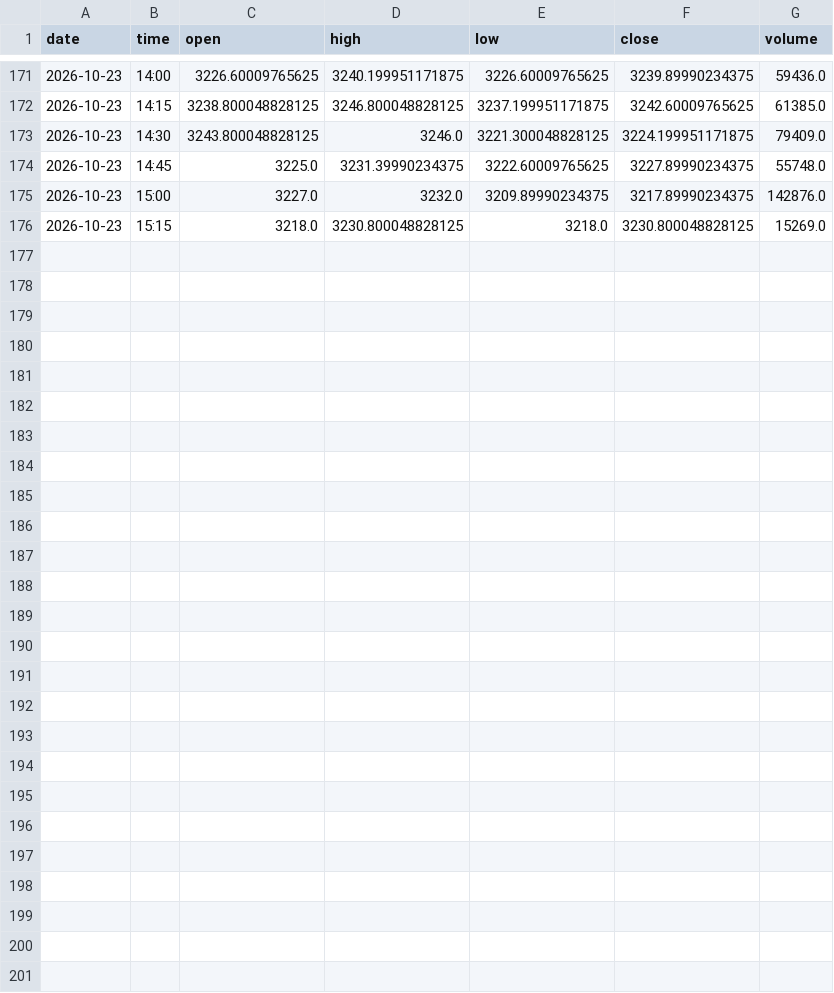
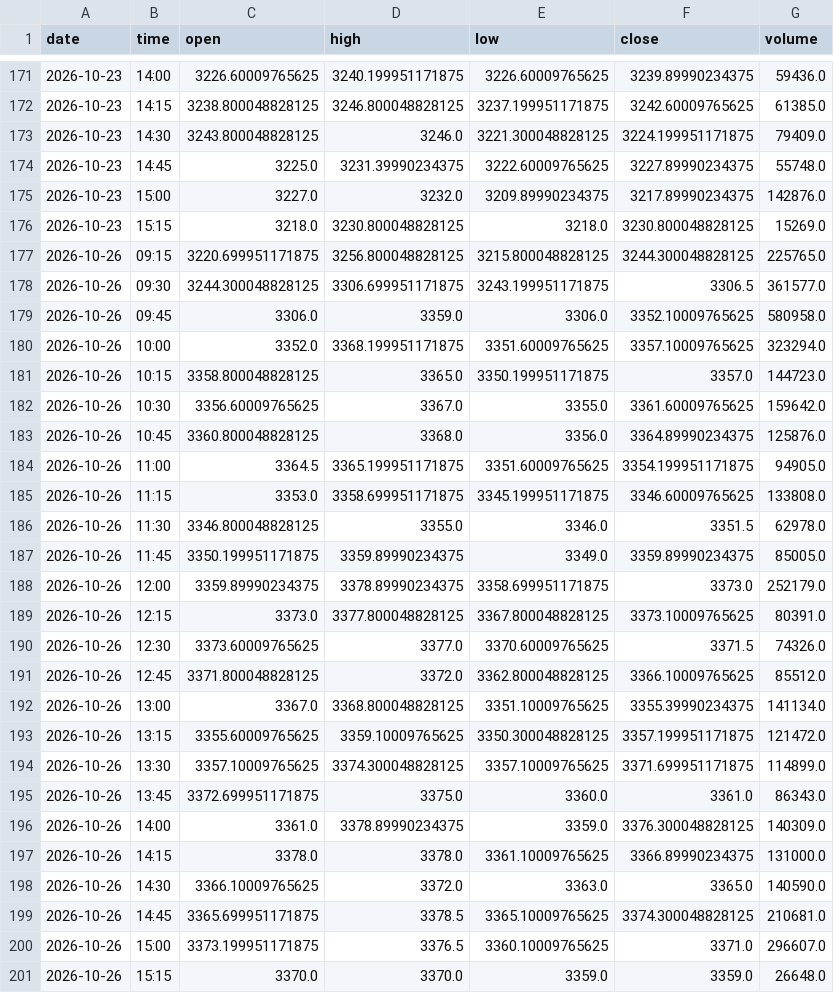
Before and after one commit to shauryaa1808g-max/pred_18, a CSV file: data/processed/intraday_extra_15m.csv, drawn as a sheet; only a part is shown, gaps mark what is left out.

```diff
--- a/data/processed/intraday_extra_15m.csv
+++ b/data/processed/intraday_extra_15m.csv
@@ -176 +176,26 @@ date,time,open,high,low,close,volume
 2026-10-23,15:15,3218.0,3230.800048828125,3218.0,3230.800048828125,15269.0
+2026-10-26,09:15,3220.699951171875,3256.800048828125,3215.800048828125,3244.300048828125,225765.0
+2026-10-26,09:30,3244.300048828125,3306.699951171875,3243.199951171875,3306.5,361577.0
+2026-10-26,09:45,3306.0,3359.0,3306.0,3352.10009765625,580958.0
+2026-10-26,10:00,3352.0,3368.199951171875,3351.60009765625,3357.10009765625,323294.0
+2026-10-26,10:15,3358.800048828125,3365.0,3350.199951171875,3357.0,144723.0
+2026-10-26,10:30,3356.60009765625,3367.0,3355.0,3361.60009765625,159642.0
+2026-10-26,10:45,3360.800048828125,3368.0,3356.0,3364.89990234375,125876.0
+2026-10-26,11:00,3364.5,3365.199951171875,3351.60009765625,3354.199951171875,94905.0
+2026-10-26,11:15,3353.0,3358.699951171875,3345.199951171875,3346.60009765625,133808.0
+2026-10-26,11:30,3346.800048828125,3355.0,3346.0,3351.5,62978.0
+2026-10-26,11:45,3350.199951171875,3359.89990234375,3349.0,3359.89990234375,85005.0
+2026-10-26,12:00,3359.89990234375,3378.89990234375,3358.699951171875,3373.0,252179.0
+2026-10-26,12:15,3373.0,3377.800048828125,3367.800048828125,3373.10009765625,80391.0
+2026-10-26,12:30,3373.60009765625,3377.0,3370.60009765625,3371.5,74326.0
+2026-10-26,12:45,3371.800048828125,3372.0,3362.800048828125,3366.10009765625,85512.0
+2026-10-26,13:00,3367.0,3368.800048828125,3351.10009765625,3355.39990234375,141134.0
+2026-10-26,13:15,3355.60009765625,3359.10009765625,3350.300048828125,3357.199951171875,121472.0
+2026-10-26,13:30,3357.10009765625,3374.300048828125,3357.10009765625,3371.699951171875,114899.0
+2026-10-26,13:45,3372.699951171875,3375.0,3360.0,3361.0,86343.0
+2026-10-26,14:00,3361.0,3378.89990234375,3359.0,3376.300048828125,140309.0
+2026-10-26,14:15,3378.0,3378.0,3361.10009765625,3366.89990234375,131000.0
+2026-10-26,14:30,3366.10009765625,3372.0,3363.0,3365.0,140590.0
+2026-10-26,14:45,3365.699951171875,3378.5,3365.10009765625,3374.300048828125,210681.0
+2026-10-26,15:00,3373.199951171875,3376.5,3360.10009765625,3371.0,296607.0
+2026-10-26,15:15,3370.0,3370.0,3359.0,3359.0,26648.0
```
Also changed, not shown: data/processed/bse_daily_extra.csv, results/hourly_hl_eval.csv, 11 other files.
